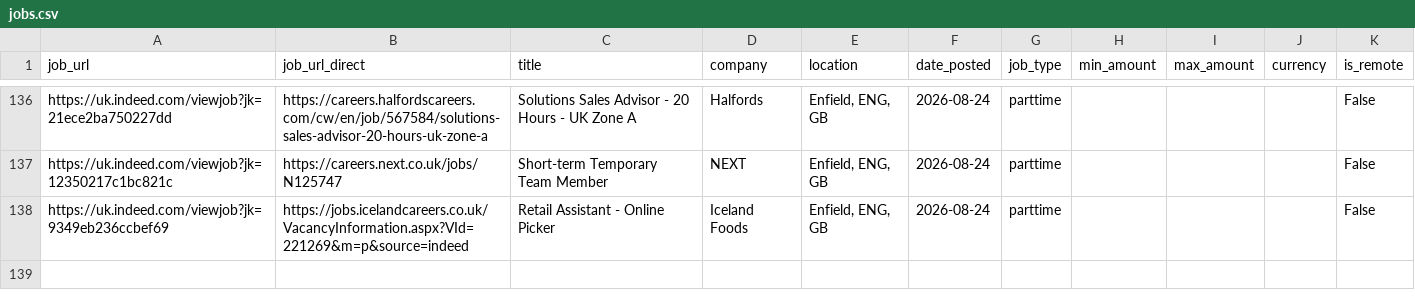
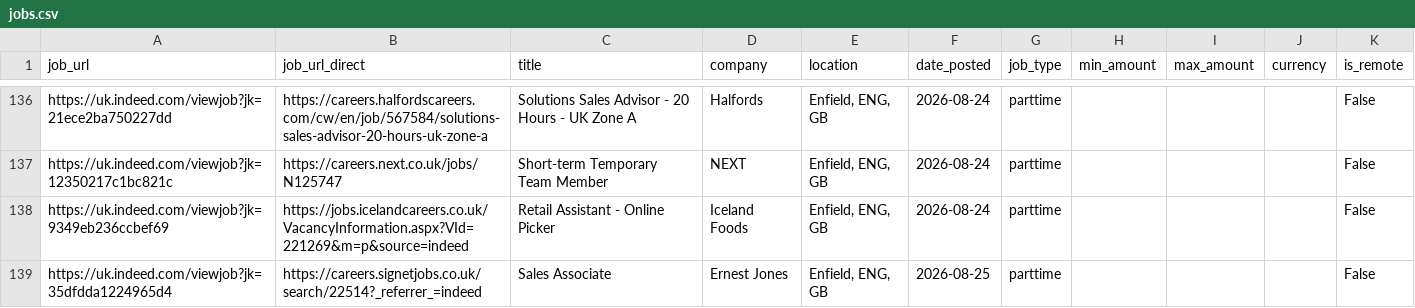
Before and after one commit to Boom123bam/job-scraper, a CSV file: jobs.csv, drawn as a sheet; only a part is shown, gaps mark what is left out.

```diff
--- a/jobs.csv
+++ b/jobs.csv
@@ -138 +138,2 @@ https://uk.indeed.com/viewjob?jk=12350217c1bc821c,https://careers.next.co.uk/job
 https://uk.indeed.com/viewjob?jk=9349eb236ccbef69,https://jobs.icelandcareers.co.uk/VacancyInformation.aspx?VId=221269&m=p&source=indeed,Retail Assistant - Online Picker,Iceland Foods,"Enfield, ENG, GB",2026-08-24,parttime,,,,False
+https://uk.indeed.com/viewjob?jk=35dfdda1224965d4,https://careers.signetjobs.co.uk/search/22514?_referrer_=indeed,Sales Associate,Ernest Jones,"Enfield, ENG, GB",2026-08-25,parttime,,,,False
```
